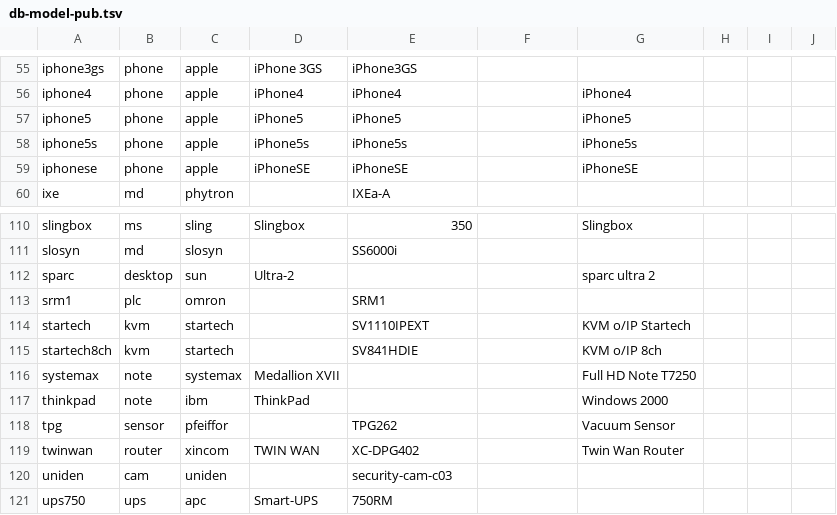
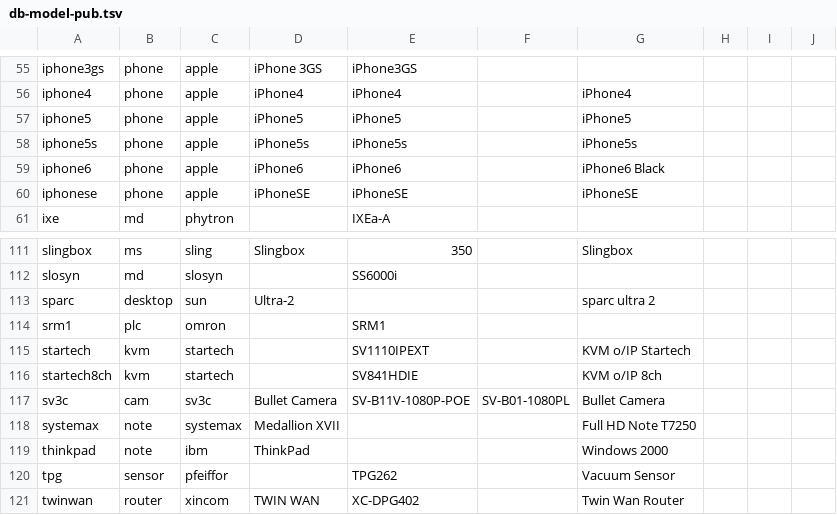
Before and after one commit to ciax/cfg.pub, a TSV file: db/db-model-pub.tsv, drawn as a sheet; only a part is shown, gaps mark what is left out; the shorter side is filled out with more unchanged rows.

```diff
--- a/db/db-model-pub.tsv
+++ b/db/db-model-pub.tsv
@@ -58,2 +58,3 @@ iphone5	phone	apple	iPhone5	iPhone5		iPhone5
 iphone5s	phone	apple	iPhone5s	iPhone5s		iPhone5s			
+iphone6	phone	apple	iPhone6	iPhone6		iPhone6 Black			
 iphonese	phone	apple	iPhoneSE	iPhoneSE		iPhoneSE			
@@ -115,2 +116,3 @@ startech	kvm	startech		SV1110IPEXT		KVM o/IP Startech
 startech8ch	kvm	startech		SV841HDIE		KVM o/IP 8ch			
+sv3c	cam	sv3c	Bullet Camera	SV-B11V-1080P-POE	SV-B01-1080PL	Bullet Camera			
 systemax	note	systemax	Medallion XVII			Full HD Note T7250			
```
Also changed, not shown: db/db-mfr-pub.tsv.
